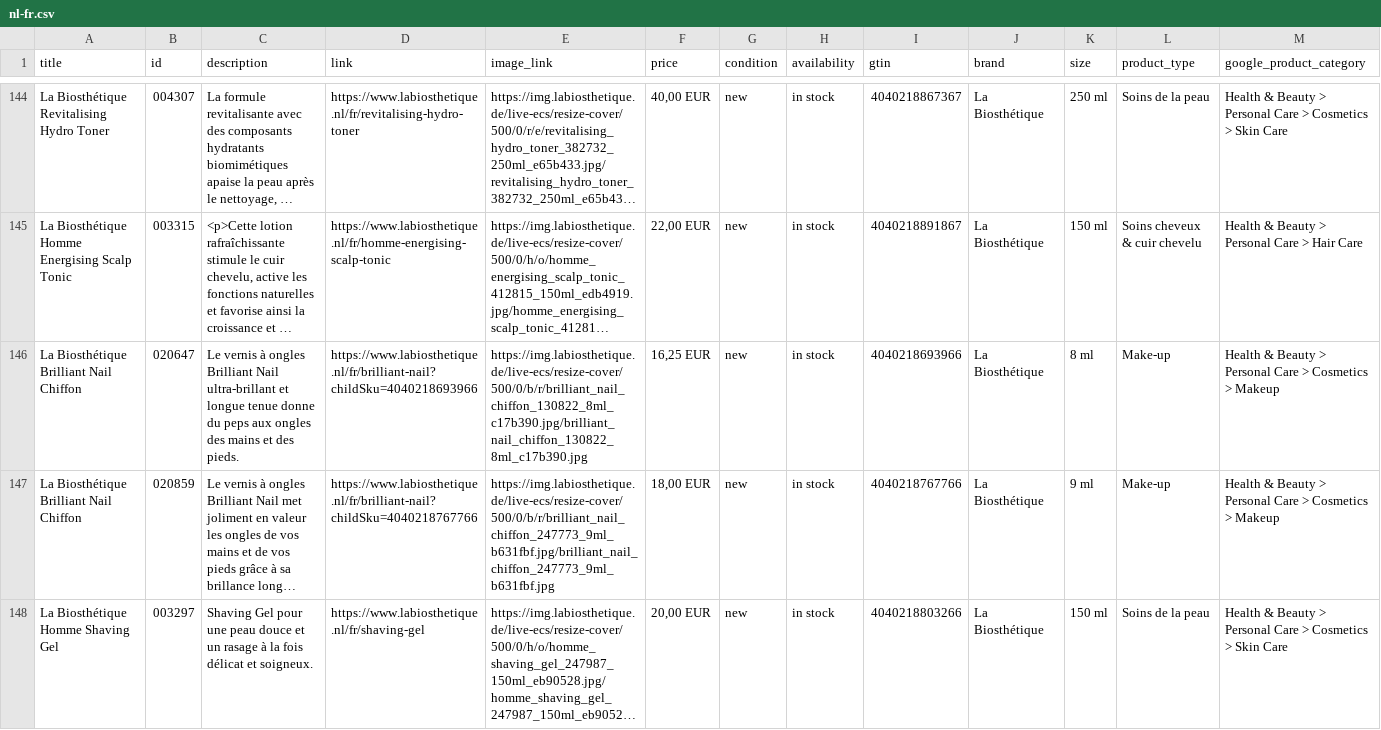
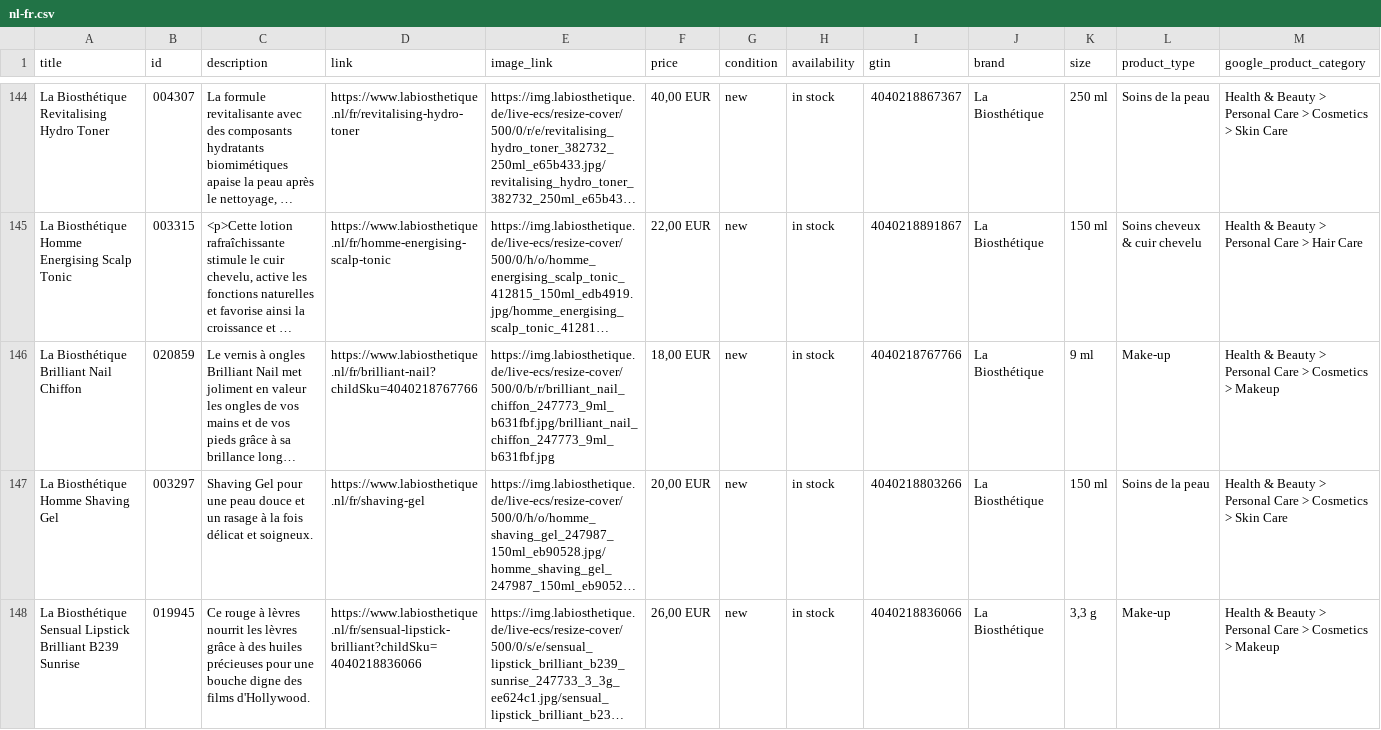
Before and after one commit to labiosthetique/public-csv, a CSV file: feed/gmc/nl-fr.csv, drawn as a sheet; only a part is shown, gaps mark what is left out; the shorter side is filled out with more unchanged rows; long unchanged cells end in …; rows hold the shown columns only; the diff names each change by its address in the sheet, - before the commit and + after, or states it on an @@ line.

```diff
--- a/feed/gmc/nl-fr.csv
+++ b/feed/gmc/nl-fr.csv
-row 146: La Biosthétique Brilliant Nail Chiffon | 020647 | Le vernis à ongles Brilliant Nail ultra-brillant et longue tenue donne du peps aux ongles des mains et des pieds. | https://www.labiosthetique.nl/fr/brilliant-nail?childSku=4040218693966 | https://img.labiosthetique.de/live-ecs/resize-cover/500/0/b/r/brilliant_nail_chiffon_130822_8ml_c17b390.jpg/brilliant_nail_chiffon_130822_8ml_c17b390.jpg | 16,25 EUR | new | in stock | 4040218693966 | La Biosthétique | 8 ml | Make-up | Health & Beauty > Personal Care > Cosmetics > Makeup
```
Also changed, not shown: feed/b2c_peerius_nl-fr.csv, feed/b2c_peerius_nl-nl.csv, 28 other files.
